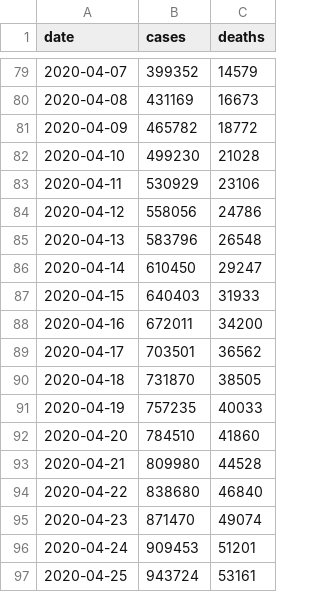
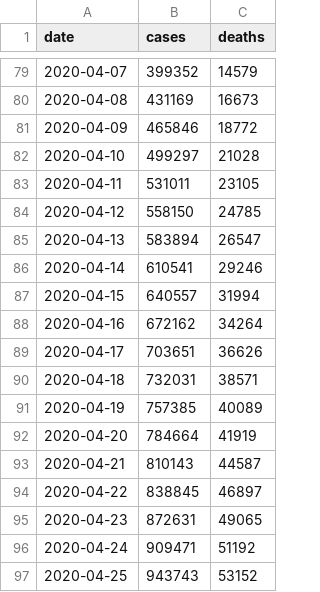
Before and after one commit to genicos/covid, a CSV file: us.csv, drawn as a sheet; only a part is shown, gaps mark what is left out; the diff covers the shown part only.

```diff
--- a/us.csv
+++ b/us.csv
@@ -80,18 +80,18 @@ date,cases,deaths
 2020-04-08,431169,16673
-2020-04-09,465782,18772
-2020-04-10,499230,21028
-2020-04-11,530929,23106
-2020-04-12,558056,24786
-2020-04-13,583796,26548
-2020-04-14,610450,29247
-2020-04-15,640403,31933
-2020-04-16,672011,34200
-2020-04-17,703501,36562
-2020-04-18,731870,38505
-2020-04-19,757235,40033
-2020-04-20,784510,41860
-2020-04-21,809980,44528
-2020-04-22,838680,46840
-2020-04-23,871470,49074
-2020-04-24,909453,51201
-2020-04-25,943724,53161
+2020-04-09,465846,18772
+2020-04-10,499297,21028
+2020-04-11,531011,23105
+2020-04-12,558150,24785
+2020-04-13,583894,26547
+2020-04-14,610541,29246
+2020-04-15,640557,31994
+2020-04-16,672162,34264
+2020-04-17,703651,36626
+2020-04-18,732031,38571
+2020-04-19,757385,40089
+2020-04-20,784664,41919
+2020-04-21,810143,44587
+2020-04-22,838845,46897
+2020-04-23,872631,49065
+2020-04-24,909471,51192
+2020-04-25,943743,53152
```
Also changed, not shown: 5 added rows and 25 edited cells elsewhere in this file, 1 other file.
